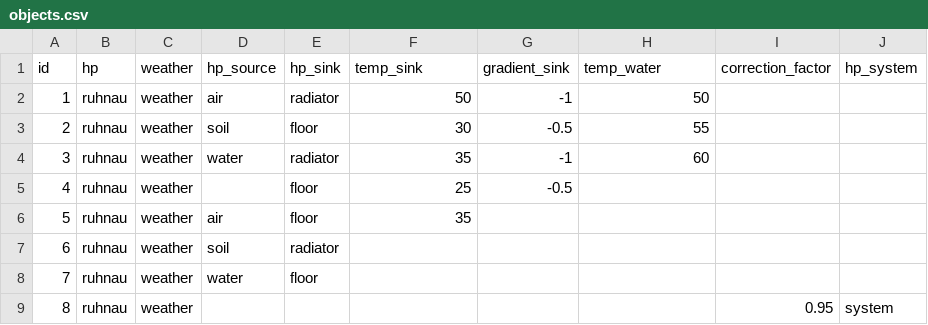
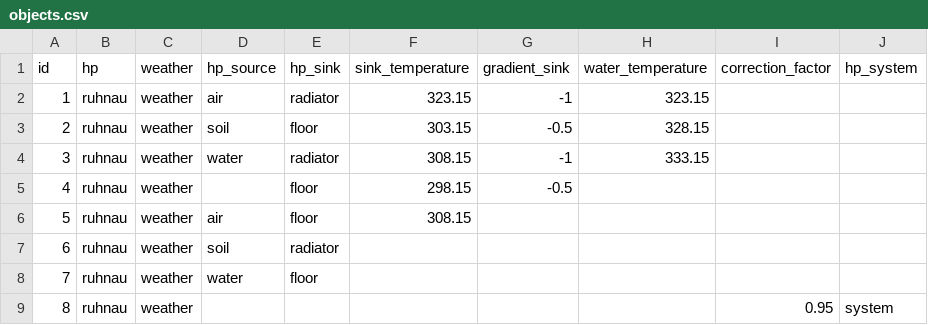
Before and after one commit to tum-ens/EnTiSe, a CSV file: examples/hp_ruhnau/objects.csv, drawn as a sheet.

Commit message:
Update Ruhnau method to new naming scheme

```diff
--- a/examples/hp_ruhnau/objects.csv
+++ b/examples/hp_ruhnau/objects.csv
@@ -1,7 +1,7 @@
-id,hp,weather,hp_source,hp_sink,temp_sink,gradient_sink,temp_water,correction_factor,hp_system
-1,ruhnau,weather,air,radiator,50,-1,50,,
-2,ruhnau,weather,soil,floor,30,-0.5,55,,
-3,ruhnau,weather,water,radiator,35,-1,60,,
-4,ruhnau,weather,,floor,25,-0.5,,,
-5,ruhnau,weather,air,floor,35,,,,
+id,hp,weather,hp_source,hp_sink,sink_temperature,gradient_sink,water_temperature,correction_factor,hp_system
+1,ruhnau,weather,air,radiator,323.15,-1,323.15,,
+2,ruhnau,weather,soil,floor,303.15,-0.5,328.15,,
+3,ruhnau,weather,water,radiator,308.15,-1,333.15,,
+4,ruhnau,weather,,floor,298.15,-0.5,,,
+5,ruhnau,weather,air,floor,308.15,,,,
 6,ruhnau,weather,soil,radiator,,,,,
```
Also changed, not shown: 4 other files.
